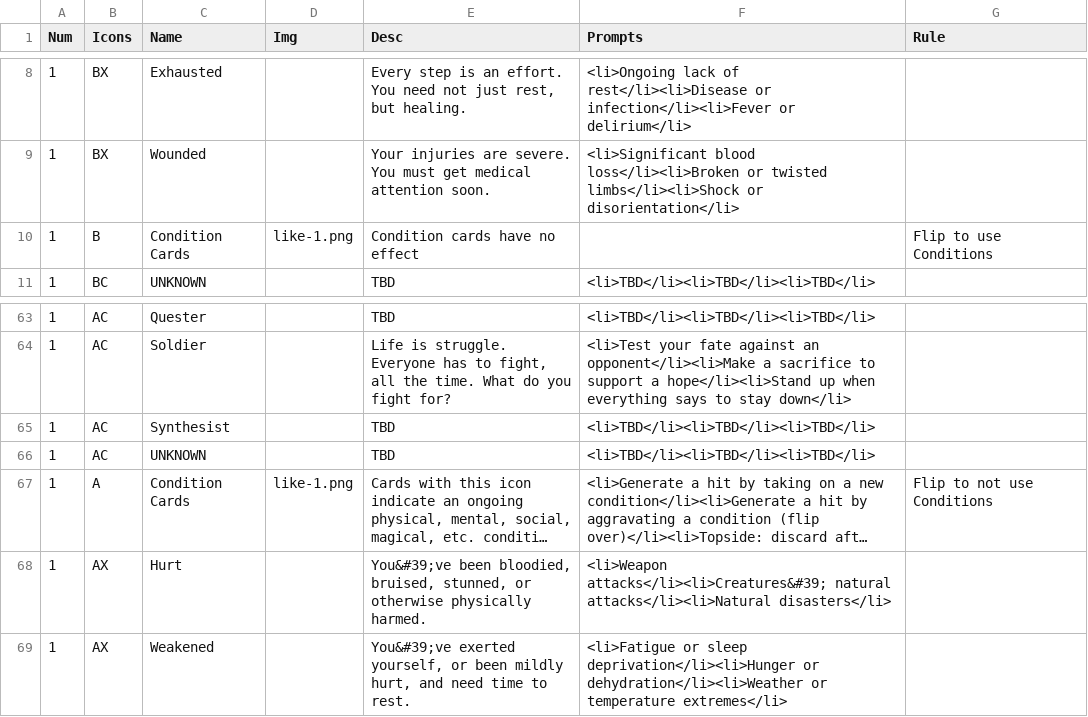
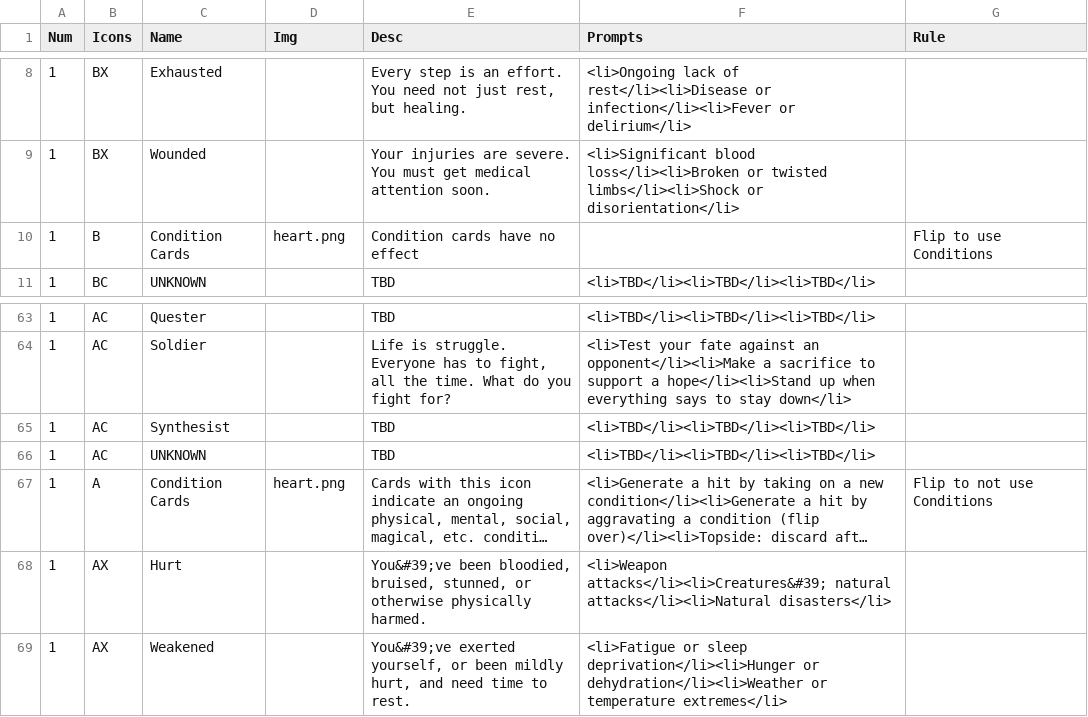
Before and after one commit to constellation-cards/website, a CSV file: nandeck/cards.csv, drawn as a sheet; only a part is shown, gaps mark what is left out; long unchanged cells end in …; the diff names each change by its address in the sheet, - before the commit and + after, or states it on an @@ line.

```diff
--- a/nandeck/cards.csv
+++ b/nandeck/cards.csv
-D10 (Img): like-1.png
+D10 (Img): heart.png
-D67 (Img): like-1.png
+D67 (Img): heart.png
```
Also changed, not shown: 12 other files.
